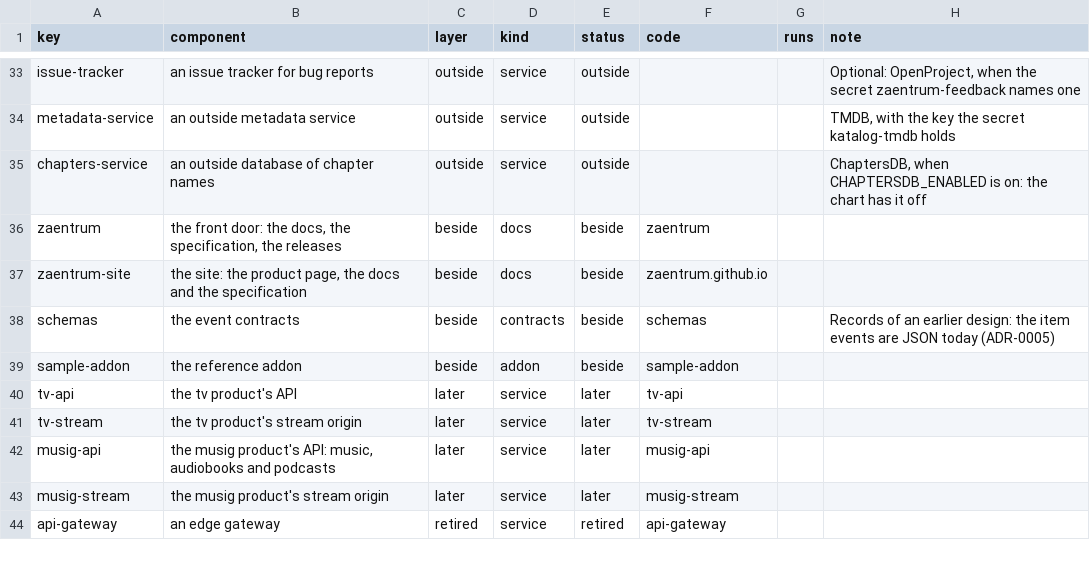
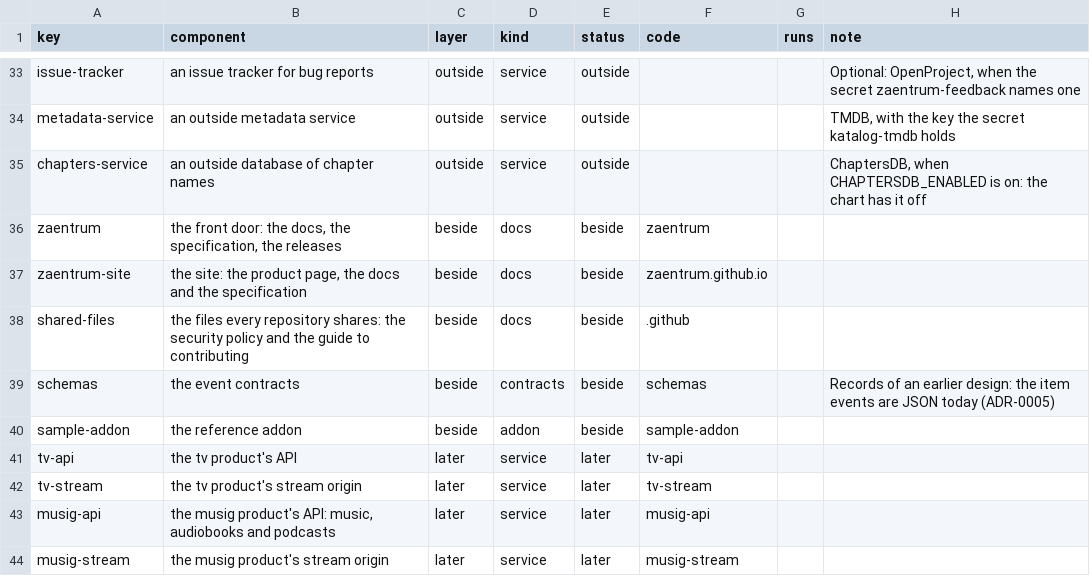
Before and after one commit to zaentrum/zaentrum, a CSV file: spec/architecture/components.csv, drawn as a sheet; only a part is shown, gaps mark what is left out; the shorter side is filled out with more unchanged rows.

Commit message:
spec(architecture): the files every repository shares - zaentrum/.github, the organisation's shared repository that T.C1 and T.C2 put the security policy and the guide to contributing in - are a component beside the platform, and the inventory lists the repository

```diff
--- a/spec/architecture/components.csv
+++ b/spec/architecture/components.csv
@@ -37,2 +37,3 @@ zaentrum,"the front door: the docs, the specification, the releases",beside,docs
 zaentrum-site,"the site: the product page, the docs and the specification",beside,docs,beside,zaentrum.github.io,,
+shared-files,the files every repository shares: the security policy and the guide to contributing,beside,docs,beside,.github,,
 schemas,the event contracts,beside,contracts,beside,schemas,,"Records of an earlier design: the item events are JSON today (ADR-0005)"
```
Also changed, not shown: spec/capabilities/inventory.csv, 3 other files.
